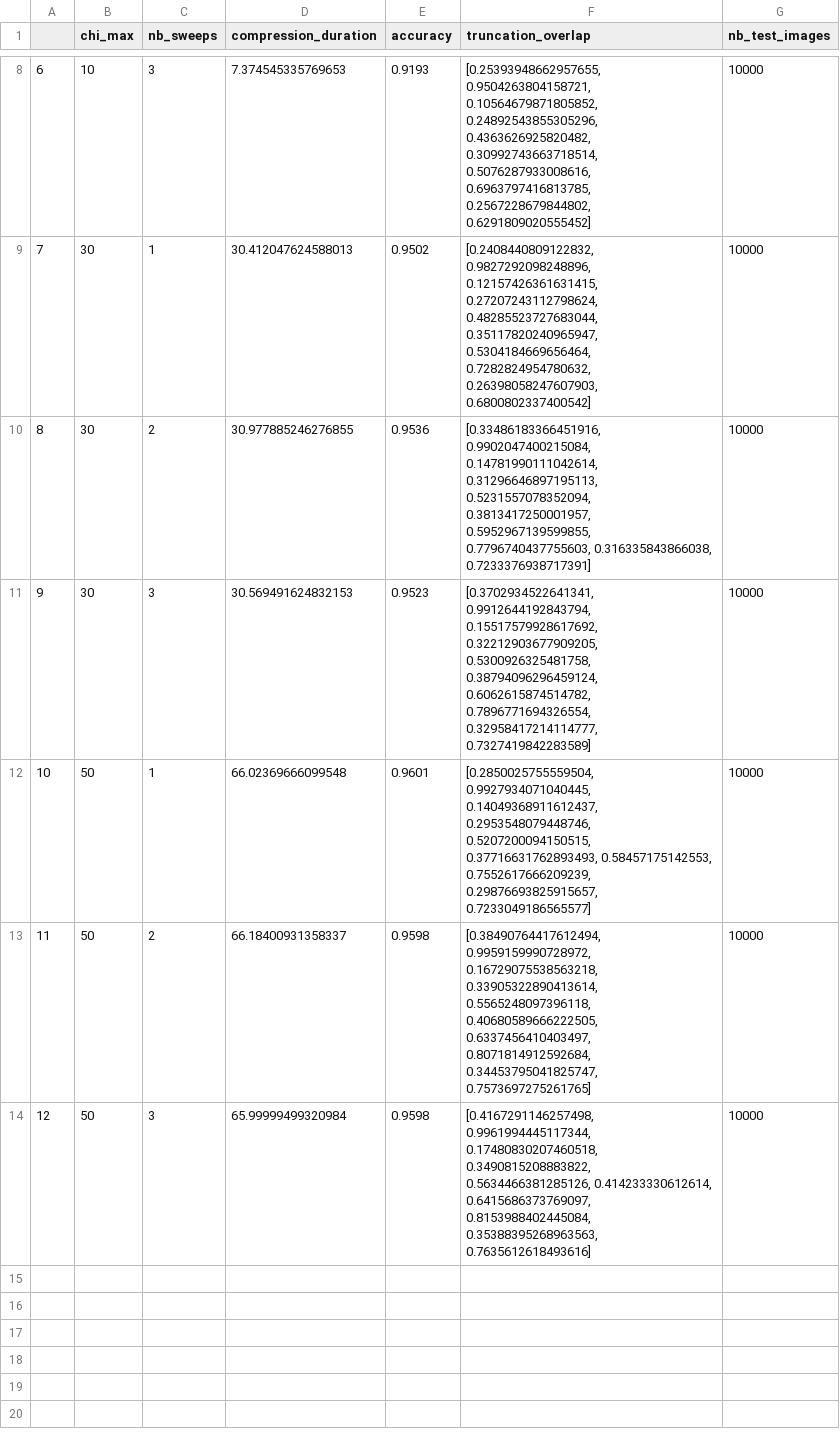
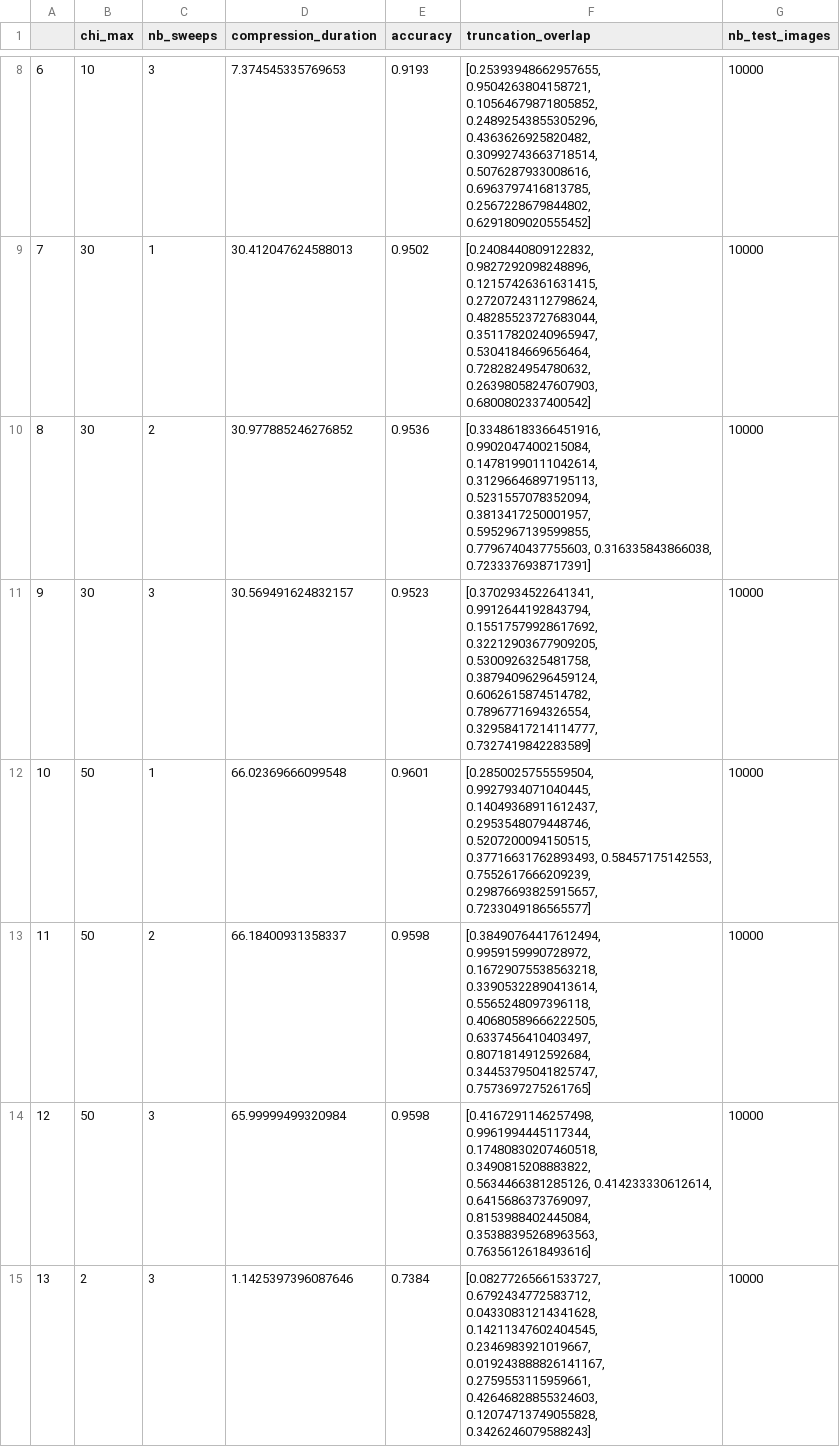
Before and after one commit to ShHsLin/MPS-MNIST, a CSV file: results/original/results.csv, drawn as a sheet; only a part is shown, gaps mark what is left out.

```diff
--- a/results/original/results.csv
+++ b/results/original/results.csv
@@ -9,4 +9,4 @@
 7,30,1,30.412047624588013,0.9502,"[0.2408440809122832, 0.9827292098248896, 0.12157426361631415, 0.27207243112798624, 0.48285523727683044, 0.35117820240965947, 0.5304184669656464, 0.7282824954780632, 0.26398058247607903, 0.6800802337400542]",10000
-8,30,2,30.977885246276855,0.9536,"[0.33486183366451916, 0.9902047400215084, 0.14781990111042614, 0.31296646897195113, 0.5231557078352094, 0.3813417250001957, 0.5952967139599855, 0.7796740437755603, 0.316335843866038, 0.7233376938717391]",10000
-9,30,3,30.569491624832153,0.9523,"[0.3702934522641341, 0.9912644192843794, 0.15517579928617692, 0.32212903677909205, 0.5300926325481758, 0.38794096296459124, 0.6062615874514782, 0.7896771694326554, 0.32958417214114777, 0.7327419842283589]",10000
+8,30,2,30.977885246276852,0.9536,"[0.33486183366451916, 0.9902047400215084, 0.14781990111042614, 0.31296646897195113, 0.5231557078352094, 0.3813417250001957, 0.5952967139599855, 0.7796740437755603, 0.316335843866038, 0.7233376938717391]",10000
+9,30,3,30.569491624832157,0.9523,"[0.3702934522641341, 0.9912644192843794, 0.15517579928617692, 0.32212903677909205, 0.5300926325481758, 0.38794096296459124, 0.6062615874514782, 0.7896771694326554, 0.32958417214114777, 0.7327419842283589]",10000
 10,50,1,66.02369666099548,0.9601,"[0.2850025755559504, 0.9927934071040445, 0.14049368911612437, 0.2953548079448746, 0.5207200094150515, 0.37716631762893493, 0.58457175142553, 0.7552617666209239, 0.29876693825915657, 0.7233049186565577]",10000
@@ -14 +14,2 @@
 12,50,3,65.99999499320984,0.9598,"[0.4167291146257498, 0.9961994445117344, 0.17480830207460518, 0.3490815208883822, 0.5634466381285126, 0.414233330612614, 0.6415686373769097, 0.8153988402445084, 0.35388395268963563, 0.7635612618493616]",10000
+13,2,3,1.1425397396087646,0.7384,"[0.08277265661533727, 0.6792434772583712, 0.04330831214341628, 0.14211347602404545, 0.2346983921019667, 0.019243888826141167, 0.2759553115959661, 0.42646828855324603, 0.12074713749055828, 0.3426246079588243]",10000
```
Also changed, not shown: results/orthogonal/results.csv, 21 other files.
